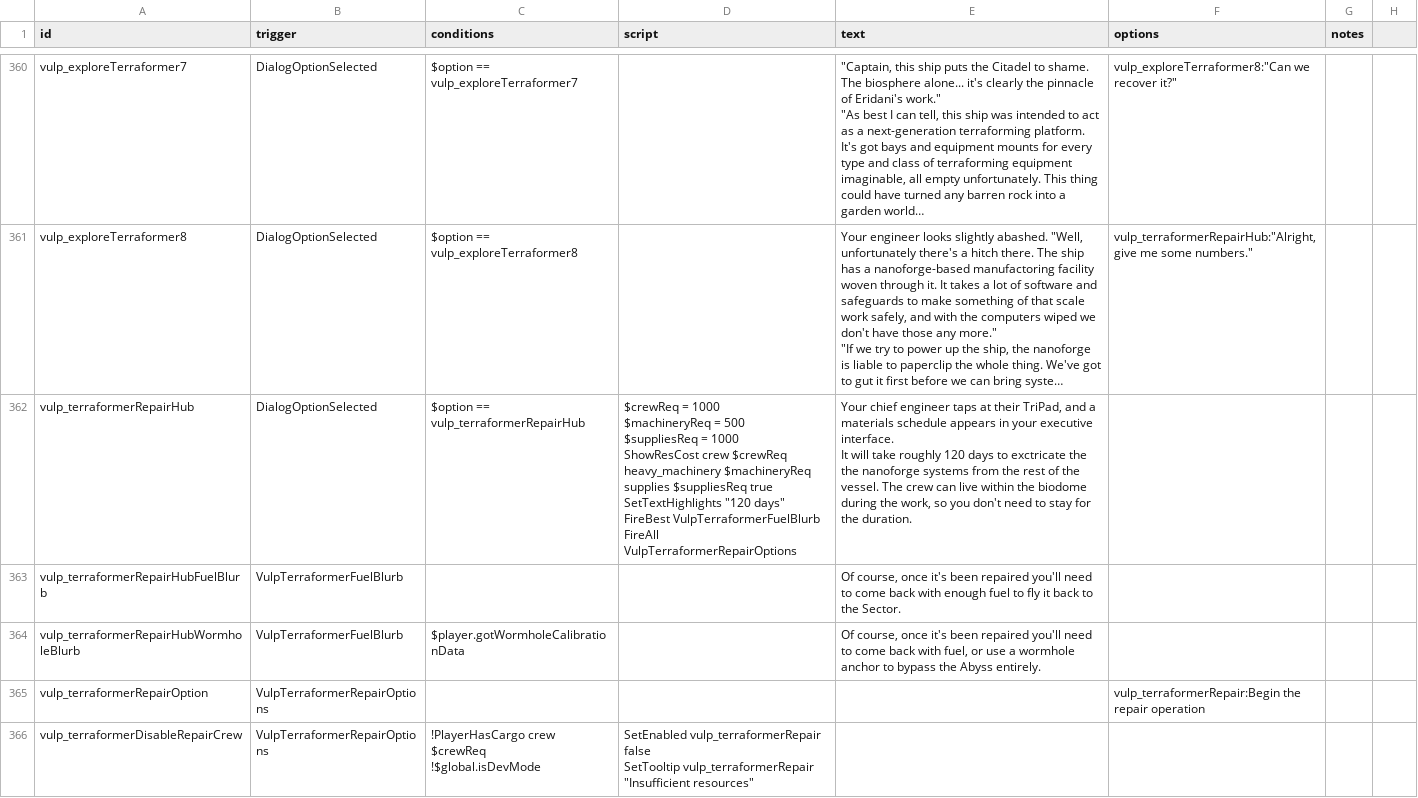
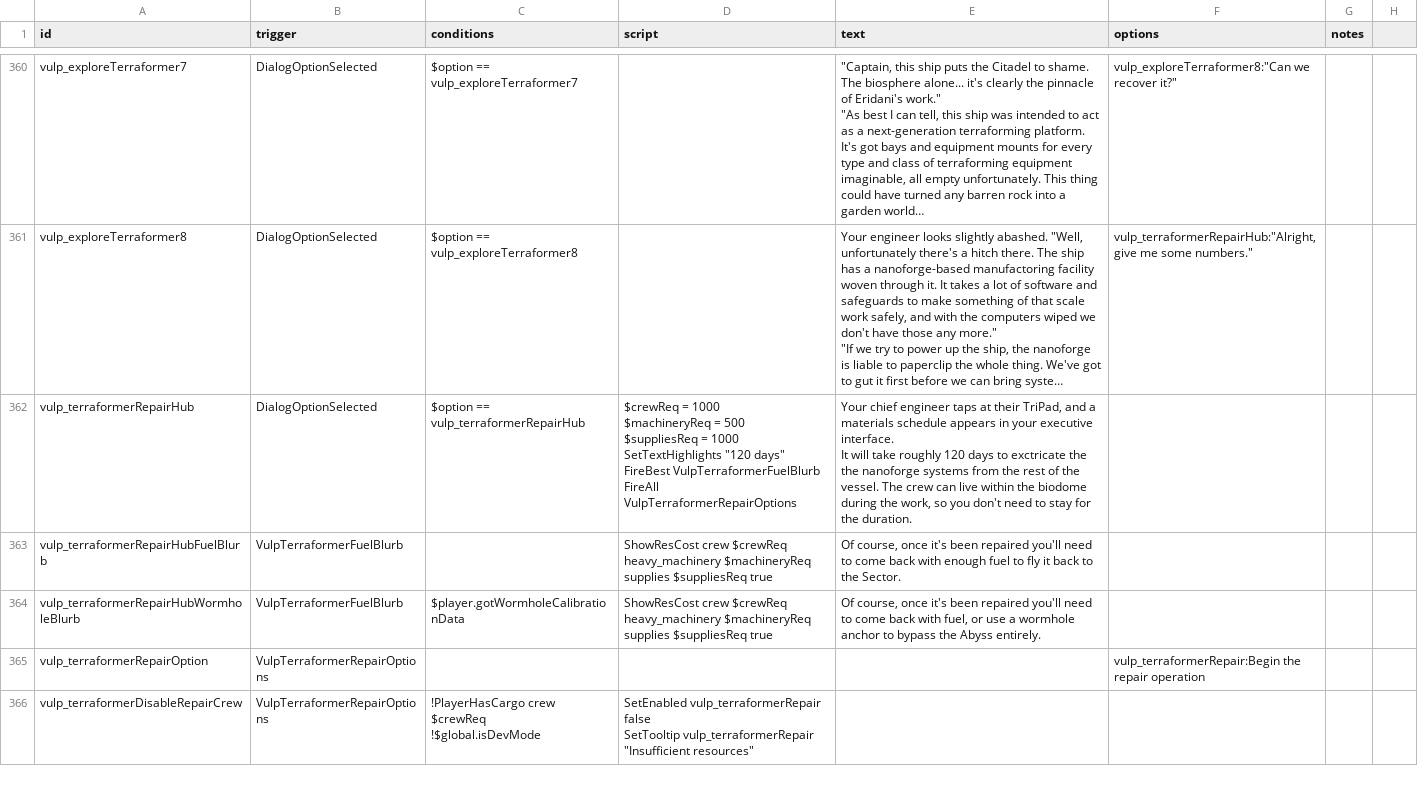
Before and after one commit to confer0/vulpoids, a CSV file: data/campaign/rules.csv, drawn as a sheet; only a part is shown, gaps mark what is left out; long unchanged cells end in …; ↵ is a line break in a cell; the diff names each change by its address in the sheet, - before the commit and + after, or states it on an @@ line.

Commit message:
fixed highlighting

```diff
--- a/data/campaign/rules.csv
+++ b/data/campaign/rules.csv
-D362 (script): …= 1000 ↵ ShowResCost crew $crewReq heavy_machinery $machineryReq supplies $suppliesReq true ↵ SetTextHighlights "120…
+D362 (script): …= 1000 ↵ SetTextHighlights "120…
-D363:D364 (script): (empty)
+D363:D364 (script): ShowResCost crew $crewReq heavy_machinery $machineryReq supplies $suppliesReq true
```
